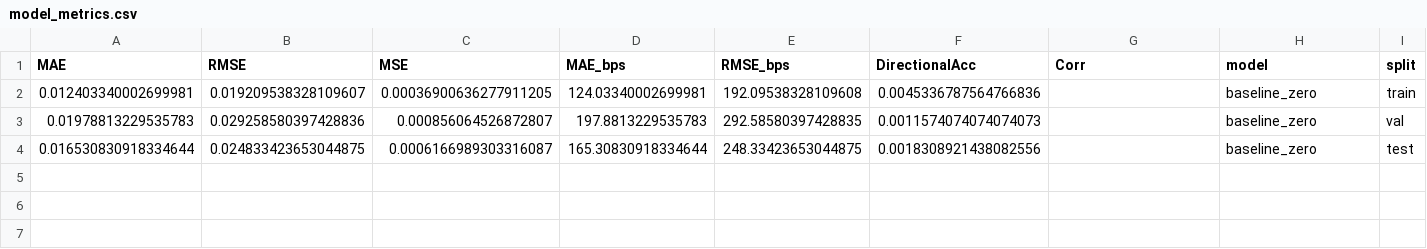
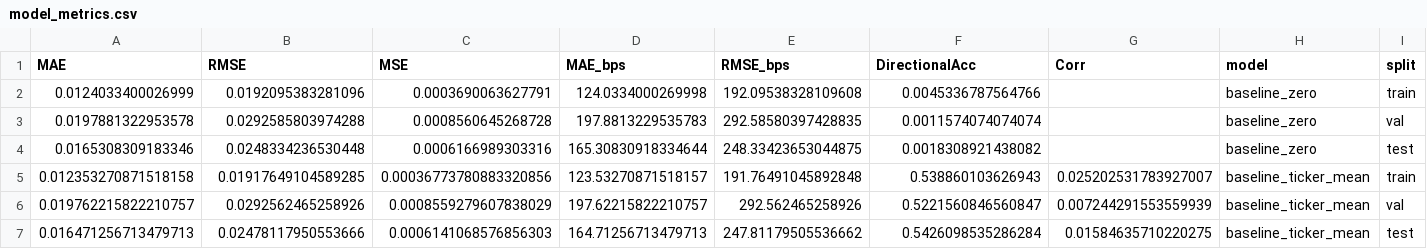
Before and after one commit to RichelCode/Final_Stock_Analysis, a CSV file: stock_project/stock_project/reports/tables/model_metrics.csv, drawn as a sheet; only a part is shown; removed rows and columns are numbered as before the commit, all else as after; rows hold the shown columns only; the diff names each change by its address in the sheet, - before the commit and + after, or states it on an @@ line.

Commit message:
historical mean

```diff
--- a/stock_project/stock_project/reports/tables/model_metrics.csv
+++ b/stock_project/stock_project/reports/tables/model_metrics.csv
-row 2: 0.012403340002699981 | 0.019209538328109607 | 0.00036900636277911205 | 124.03340002699981 | 192.09538328109608 | 0.0045336787564766836 |  | baseline_zero | train
+row 2: 0.0124033400026999 | 0.0192095383281096 | 0.0003690063627791 | 124.0334000269998 | 192.09538328109608 | 0.0045336787564766 |  | baseline_zero | train
-A3 (MAE): 0.01978813229535783
+A3 (MAE): 0.0197881322953578
-B3 (RMSE): 0.029258580397428836
+B3 (RMSE): 0.0292585803974288
-C3 (MSE): 0.000856064526872807
+C3 (MSE): 0.0008560645268728
-F3 (DirectionalAcc): 0.0011574074074074073
+F3 (DirectionalAcc): 0.0011574074074074
-A4 (MAE): 0.016530830918334644
+A4 (MAE): 0.0165308309183346
-B4 (RMSE): 0.024833423653044875
+B4 (RMSE): 0.0248334236530448
-C4 (MSE): 0.0006166989303316087
+C4 (MSE): 0.0006166989303316
-F4 (DirectionalAcc): 0.0018308921438082556
+F4 (DirectionalAcc): 0.0018308921438082
+row 5: 0.012353270871518158 | 0.01917649104589285 | 0.00036773780883320856 | 123.53270871518157 | 191.76491045892848 | 0.538860103626943 | 0.025202531783927007 | baseline_ticker_mean | train
+row 6: 0.019762215822210757 | 0.0292562465258926 | 0.0008559279607838029 | 197.62215822210757 | 292.562465258926 | 0.5221560846560847 | 0.007244291553559939 | baseline_ticker_mean | val
+row 7: 0.016471256713479713 | 0.02478117950553666 | 0.0006141068576856303 | 164.71256713479713 | 247.81179505536662 | 0.5426098535286284 | 0.01584635710220275 | baseline_ticker_mean | test
```
Also changed, not shown: 2 other files.
